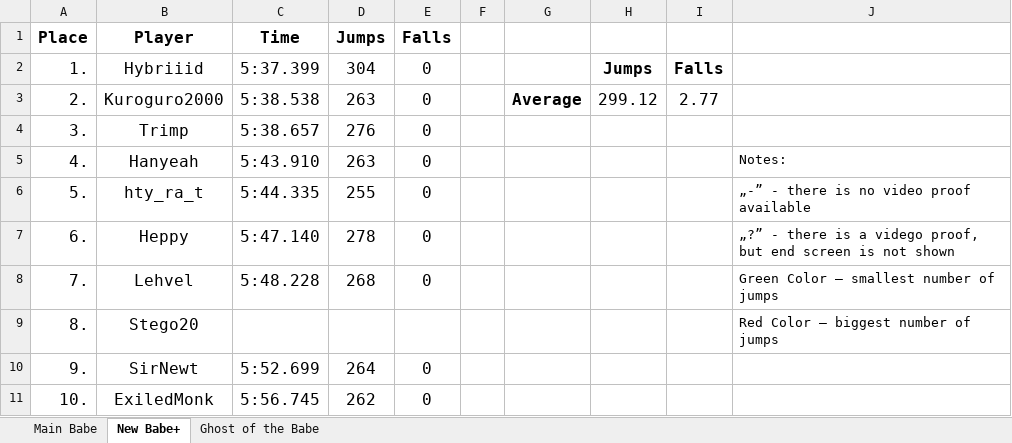
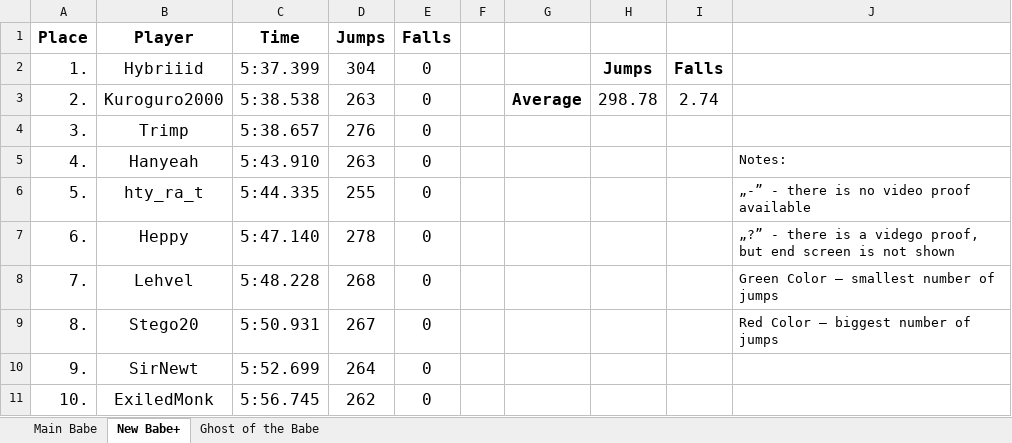
Before and after one commit to Rifre1/Jump-King-Statistics, an Excel workbook: Top100 Jumps&Falls/Jumps&Falls.xlsx, sheet New Babe+, drawn as a sheet; only a part is shown; values as stored, in another font and other column widths than the file's, no borders; the diff names each change by its address in the sheet, - before the commit and + after, or states it on an @@ line.

```diff
--- a/Top100 Jumps&Falls/Jumps&Falls.xlsx (sheet New Babe+)
+++ b/Top100 Jumps&Falls/Jumps&Falls.xlsx (sheet New Babe+)
-H3: 299.12
+H3: 298.78
-I3: 2.77
+I3: 2.74
-C9 (Time): (empty)
+C9 (Time): 5:50.931
-D9 (Jumps): (empty)
+D9 (Jumps): 267
-E9 (Falls): (empty)
+E9 (Falls): 0
```
Also changed, not shown: sheet Ghost of the Babe, sheet Main Babe, 3 other files.
